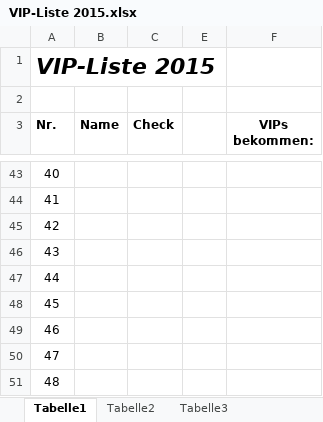
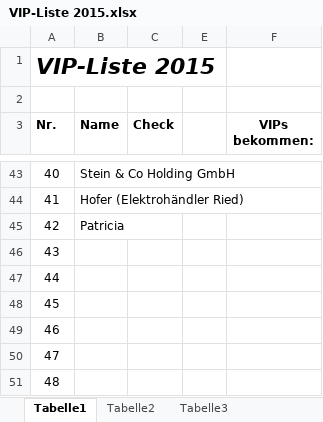
Before and after one commit to Balestrano/glarea-nox, an Excel workbook: 2015/Sponsoring/VIP/VIP-Liste 2015.xlsx, sheet Tabelle1, drawn as a sheet; only a part is shown, gaps mark what is left out; values as stored, in another font and other column widths than the file's, no borders; the diff covers the shown part only; the diff names each change by its address in the sheet, - before the commit and + after, or states it on an @@ line.

```diff
--- a/2015/Sponsoring/VIP/VIP-Liste 2015.xlsx (sheet Tabelle1)
+++ b/2015/Sponsoring/VIP/VIP-Liste 2015.xlsx (sheet Tabelle1)
-B43 (Name): (empty)
+B43 (Name): Stein & Co Holding GmbH
-B44 (Name): (empty)
+B44 (Name): Hofer (Elektrohändler Ried)
-B45 (Name): (empty)
+B45 (Name): Patricia
```
Also changed, not shown: 25 edited cells elsewhere in this sheet, 2015/Sponsoring/Liste der Sponsoren.xlsx.
